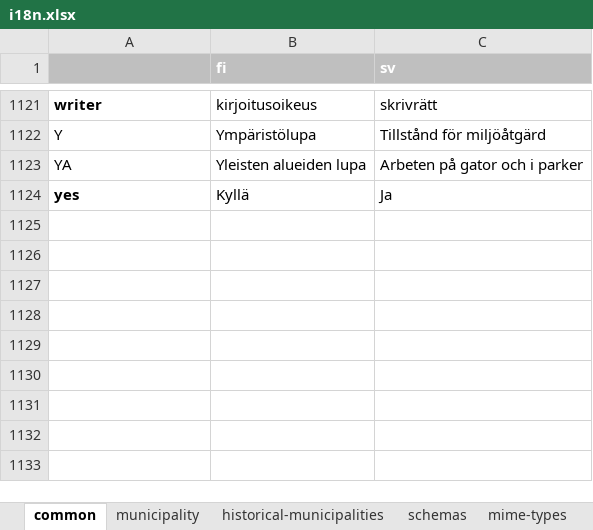
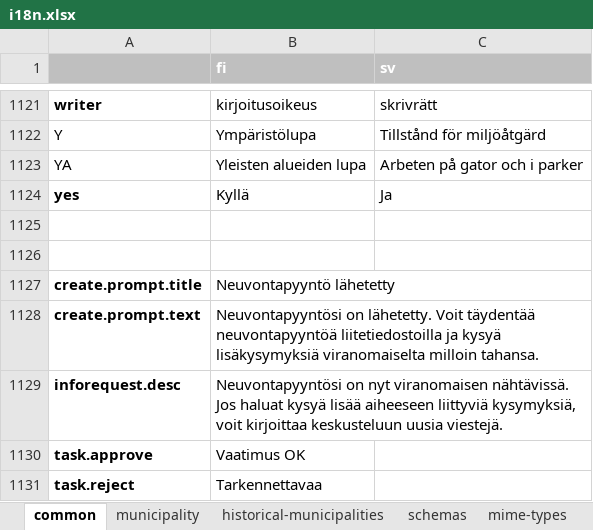
Before and after one commit to lupapiste/lupapiste, an Excel workbook: resources/i18n.xlsx, sheet common, drawn as a sheet; only a part is shown, gaps mark what is left out; values as stored, in another font and other column widths than the file's, no borders; conditional formats not drawn; the diff names each change by its address in the sheet, - before the commit and + after, or states it on an @@ line.

Commit message:
txt2xlsx

```diff
--- a/resources/i18n.xlsx (sheet common)
+++ b/resources/i18n.xlsx (sheet common)
+row 1125: (empty)
+row 1126: (empty)
+row 1127: create.prompt.title | Neuvontapyyntö lähetetty
+row 1128: create.prompt.text | Neuvontapyyntösi on lähetetty. Voit täydentää neuvontapyyntöä liitetiedostoilla ja kysyä lisäkysymyksiä viranomaiselta milloin tahansa.
+row 1129: inforequest.desc | Neuvontapyyntösi on nyt viranomaisen nähtävissä. Jos haluat kysyä lisää aiheeseen liittyviä kysymyksiä, voit kirjoittaa keskusteluun uusia viestejä.
+row 1130: task.approve | Vaatimus OK
+row 1131: task.reject | Tarkennettavaa
```
Also changed, not shown: 1 other file.
